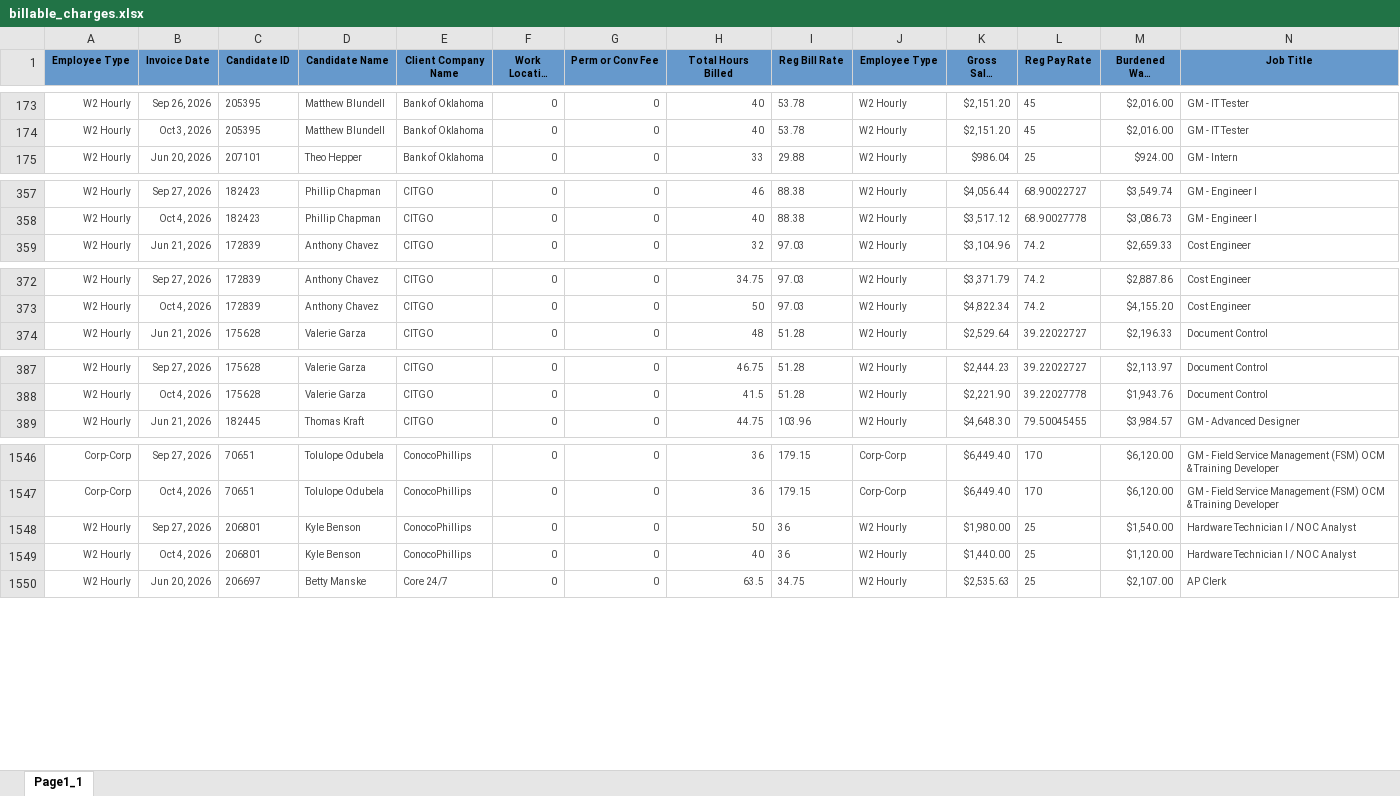
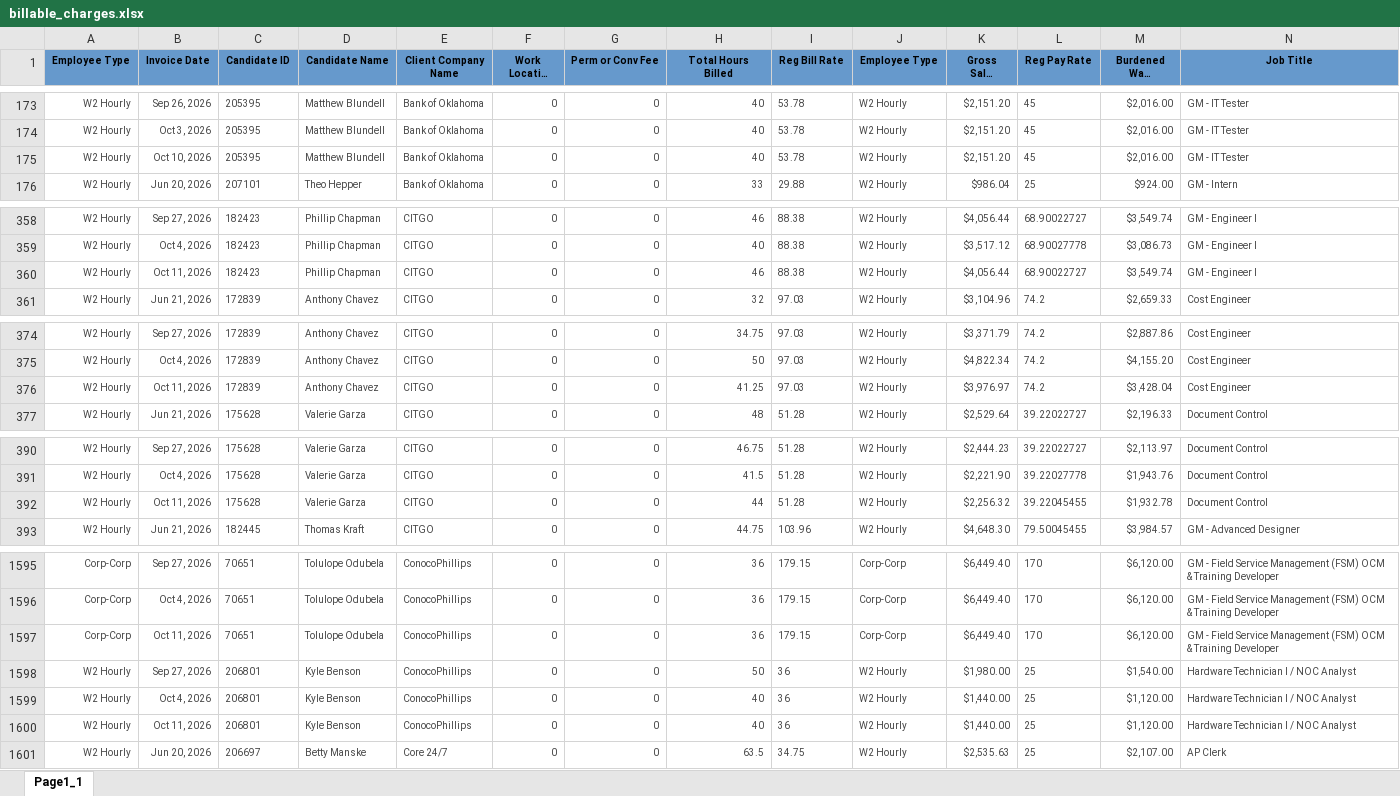
Before and after one commit to Pwilson37OTS/oaktree-invoice-reconciler, an Excel workbook: data/billable_charges.xlsx, sheet Page1_1, drawn as a sheet; only a part is shown, gaps mark what is left out; long unchanged cells end in …; values as stored, in another font and other column widths than the file's, no borders; rows hold the shown columns only; the diff covers the shown part only; the diff names each change by its address in the sheet, - before the commit and + after, or states it on an @@ line.

```diff
--- a/data/billable_charges.xlsx (sheet Page1_1)
+++ b/data/billable_charges.xlsx (sheet Page1_1)
+row 175: W2 Hourly | Oct 10, 2026 | 205395 | Matthew Blundell | Bank of Oklahoma | 0 | 0 | 40 | 53.78 | W2 Hourly | $2,151.20 | 45 | $2,016.00 | GM - IT Tester
+row 360: W2 Hourly | Oct 11, 2026 | 182423 | Phillip Chapman | CITGO | 0 | 0 | 46 | 88.38 | W2 Hourly | $4,056.44 | 68.90022727 | $3,549.74 | GM - Engineer I
+row 376: W2 Hourly | Oct 11, 2026 | 172839 | Anthony Chavez | CITGO | 0 | 0 | 41.25 | 97.03 | W2 Hourly | $3,976.97 | 74.2 | $3,428.04 | Cost Engineer
+row 392: W2 Hourly | Oct 11, 2026 | 175628 | Valerie Garza | CITGO | 0 | 0 | 44 | 51.28 | W2 Hourly | $2,256.32 | 39.22045455 | $1,932.78 | Document Control
+row 1597: Corp-Corp | Oct 11, 2026 | 70651 | Tolulope Odubela | ConocoPhillips | 0 | 0 | 36 | 179.15 | Corp-Corp | $6,449.40 | 170 | $6,120.00 | GM - Field Service Management (FSM) OCM & Training Developer
+row 1600: W2 Hourly | Oct 11, 2026 | 206801 | Kyle Benson | ConocoPhillips | 0 | 0 | 40 | 36 | W2 Hourly | $1,440.00 | 25 | $1,120.00 | Hardware Technician I / NOC Analyst
```
Also changed, not shown: 71 added rows and 48 edited cells elsewhere in this sheet, data/audit_rev_ots.xlsx, data/billable_charges_CTS.xlsx.
